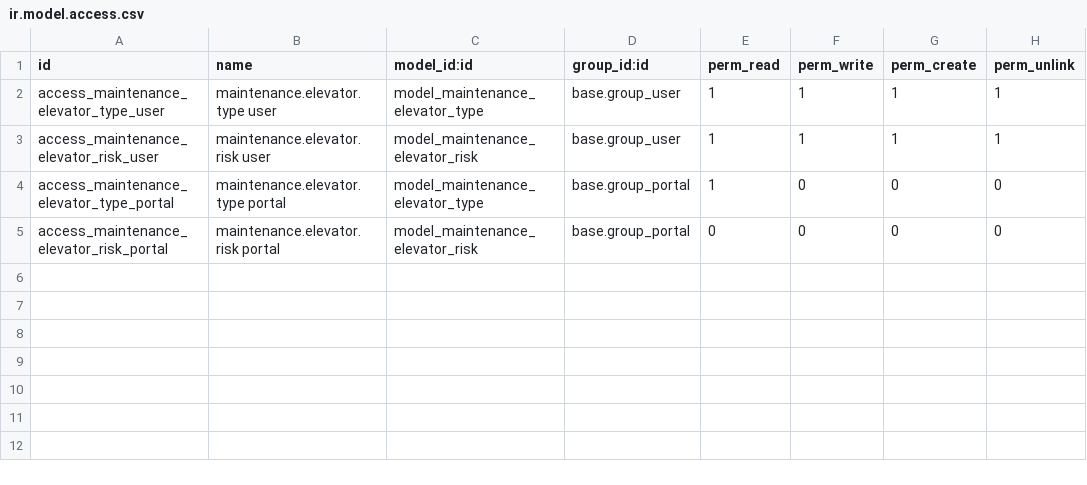
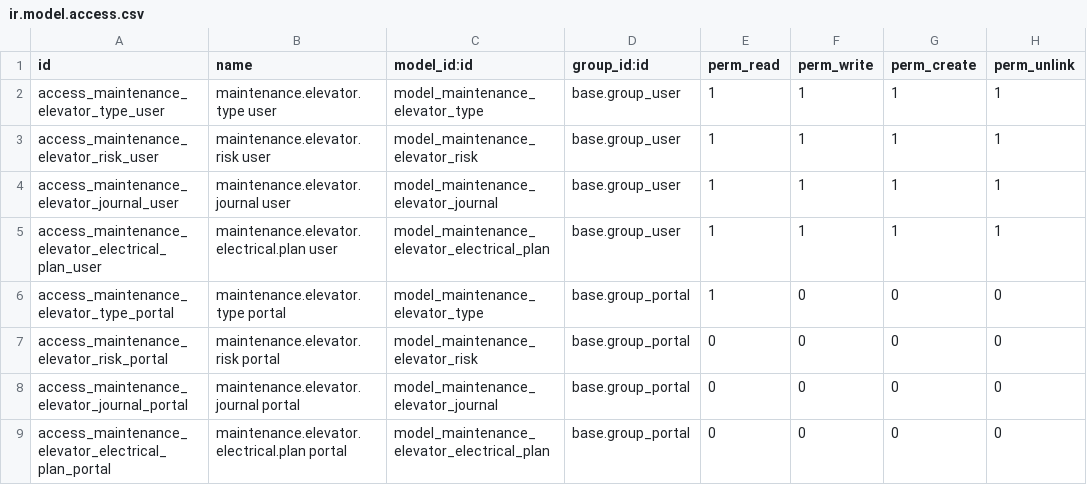
Before and after one commit to vertelab/odoo-maintenance, a CSV file: maintenance_elevator/security/ir.model.access.csv, drawn as a sheet; the diff names each change by its address in the sheet, - before the commit and + after, or states it on an @@ line.

Commit message:
[ADD] maintenance_elevator: elevator journal and electrical safety plans
The elevator's compliance record moves into the module that owns the
elevator. Both models key on maintenance.equipment, not on fsm.location:
the elevator IS the equipment (decision 2026-11-07), so this module needs
no fieldservice dependency.

maintenance.elevator.journal (29 fields, 11 event types) is the logbook an
authority reads. Four behaviours make it evidence rather than notes: the
number comes from ir.sequence (never reused), confirmed rows cannot be
written or deleted (corrections are new rows), and source_model/source_id
is an idempotency key so a backfill re-run never duplicates an event.
create_automatic() creates already-confirmed rows via sudo() for events
that have already happened.

maintenance.elevator.electrical.plan carries the ESA 2006:1 plan:
work_method (dead/live/near), the six protective measures and the
draft/ready/approved/done state machine. competence_warning is dropped:
it read hr.skill.compliance_mandatory/compliance_category and
hr.employee.skill_ids.cert_status, which only exist in elevata_compliance
and elevata_employee_certification — modules that are not ported.
Competence requirements are mgmtsystem_hr_skills territory.

Confirm and approve require maintenance.group_equipment_manager: the
source used fieldservice.group_fsm_manager, which does not exist here.

event_type_for_order_type() collapses the two copies of the derivation
that existed in the source (integrations.py and backfill_journals). It
takes the type's name because fsm.order.type is not reachable from this
module, and the source logic only ever read order.type.name.

maintenance.equipment gains mgmtsystem_system_id (the management system
the elevator belongs to) and the journal/plan relations with their
counts and smart buttons. The risk register stays: there is no
mgmtsystem.hazard.risk model, and mgmtsystem.hazard needs eight required
fields per row — it cannot be an embedded list on an elevator.

Depends on mgmtsystem_nonconformity so a journal entry can point at a
real deviation (incident_id).

12 tests cover the sequence, the confirm lock, reopen, create_automatic,
the event-type derivation, backfill idempotency and the plan state
machine. 28 tests pass in pkm_chain_verify.

```diff
--- a/maintenance_elevator/security/ir.model.access.csv
+++ b/maintenance_elevator/security/ir.model.access.csv
+row 4: access_maintenance_elevator_journal_user | maintenance.elevator.journal user | model_maintenance_elevator_journal | base.group_user | 1 | 1 | 1 | 1
+row 5: access_maintenance_elevator_electrical_plan_user | maintenance.elevator.electrical.plan user | model_maintenance_elevator_electrical_plan | base.group_user | 1 | 1 | 1 | 1
+row 8: access_maintenance_elevator_journal_portal | maintenance.elevator.journal portal | model_maintenance_elevator_journal | base.group_portal | 0 | 0 | 0 | 0
+row 9: access_maintenance_elevator_electrical_plan_portal | maintenance.elevator.electrical.plan portal | model_maintenance_elevator_electrical_plan | base.group_portal | 0 | 0 | 0 | 0
```
Also changed, not shown: 10 other files.
